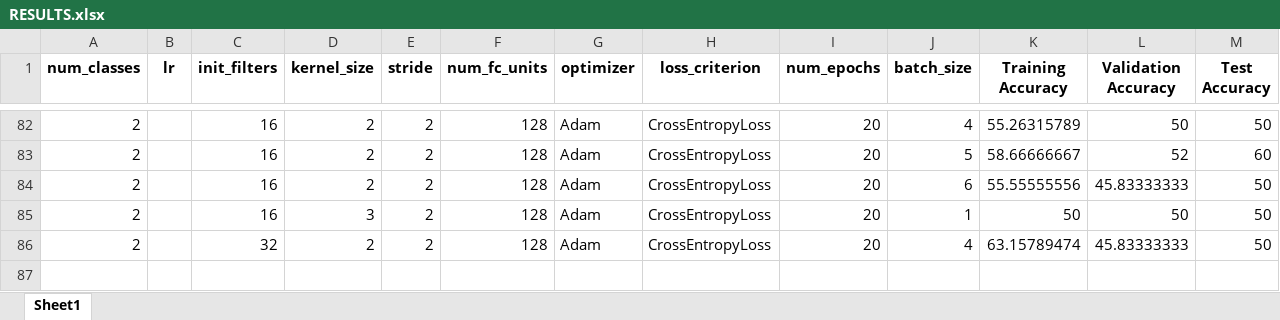
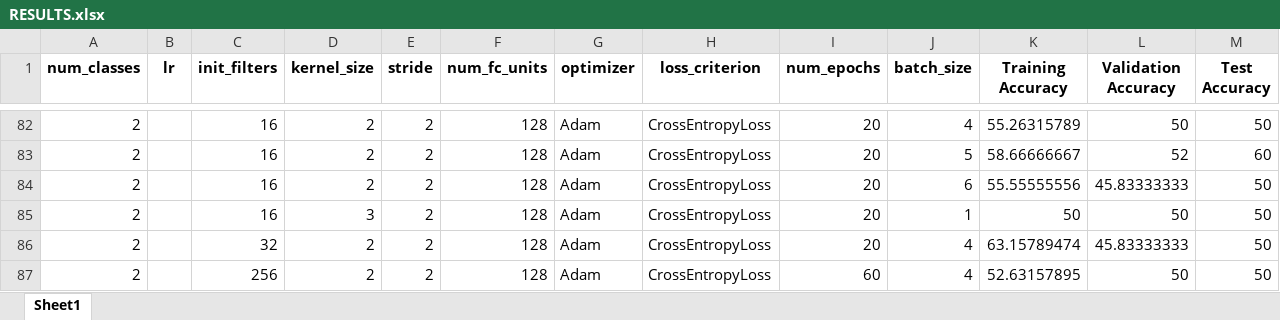
Before and after one commit to Michaelfosse/MasterThesis, an Excel workbook: reports/RESULTS.xlsx, sheet Sheet1, drawn as a sheet; only a part is shown, gaps mark what is left out; values as stored, in another font and other column widths than the file's, no borders; rows hold the shown columns only; the diff names each change by its address in the sheet, - before the commit and + after, or states it on an @@ line.

```diff
--- a/reports/RESULTS.xlsx (sheet Sheet1)
+++ b/reports/RESULTS.xlsx (sheet Sheet1)
+row 87: 2 |  | 256 | 2 | 2 | 128 | Adam | CrossEntropyLoss | 60 | 4 | 52.63157895 | 50 | 50
```
Also changed, not shown: 4 other files.
